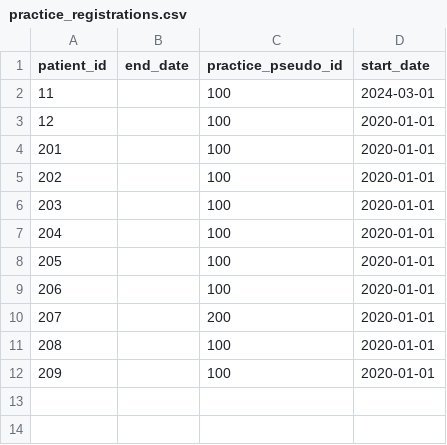
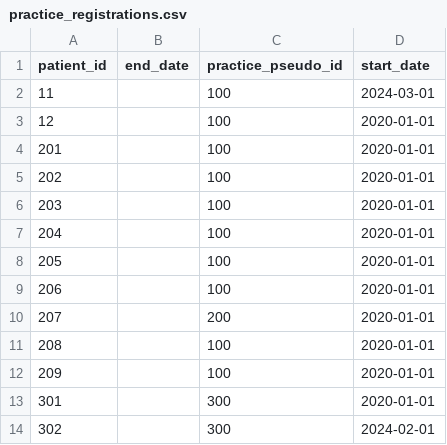
Before and after one commit to opensafely/NICE001-osteo-mta, a CSV file: analysis/s2_matching/hip/2024/dummy_tables_hip_2024/practice_registrations.csv, drawn as a sheet.

```diff
--- a/analysis/s2_matching/hip/2024/dummy_tables_hip_2024/practice_registrations.csv
+++ b/analysis/s2_matching/hip/2024/dummy_tables_hip_2024/practice_registrations.csv
@@ -12 +12,3 @@ patient_id,end_date,practice_pseudo_id,start_date
 209,,100,2020-01-01
+301,,300,2020-01-01
+302,,300,2024-02-01
```
Also changed, not shown: analysis/s2_matching/hip/2024/dummy_tables_hip_2024/addresses.csv, analysis/s2_matching/hip/2024/dummy_tables_hip_2024/patients.csv, 12 other files.
